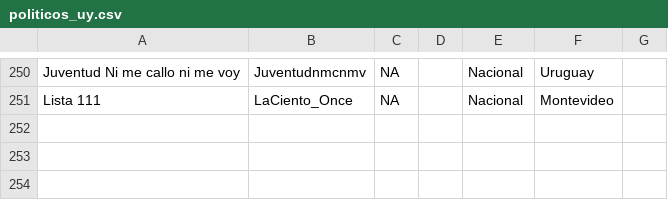
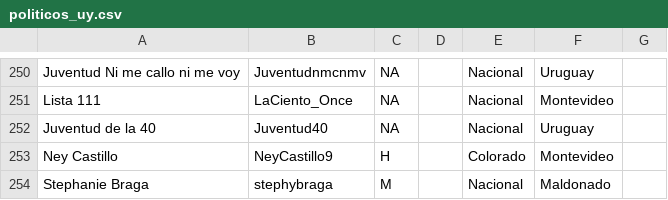
Before and after one commit to propublica/politwoops_sunlight, a CSV file: politicos_uy.csv, drawn as a sheet; only a part is shown, gaps mark what is left out; the diff names each change by its address in the sheet, - before the commit and + after, or states it on an @@ line.

Commit message:
Update politicos_uy.csv

```diff
--- a/politicos_uy.csv
+++ b/politicos_uy.csv
+row 252: Juventud de la 40 | Juventud40 | NA |  | Nacional | Uruguay
+row 253: Ney Castillo | NeyCastillo9 | H |  | Colorado | Montevideo
+row 254: Stephanie Braga | stephybraga | M |  | Nacional | Maldonado
```
